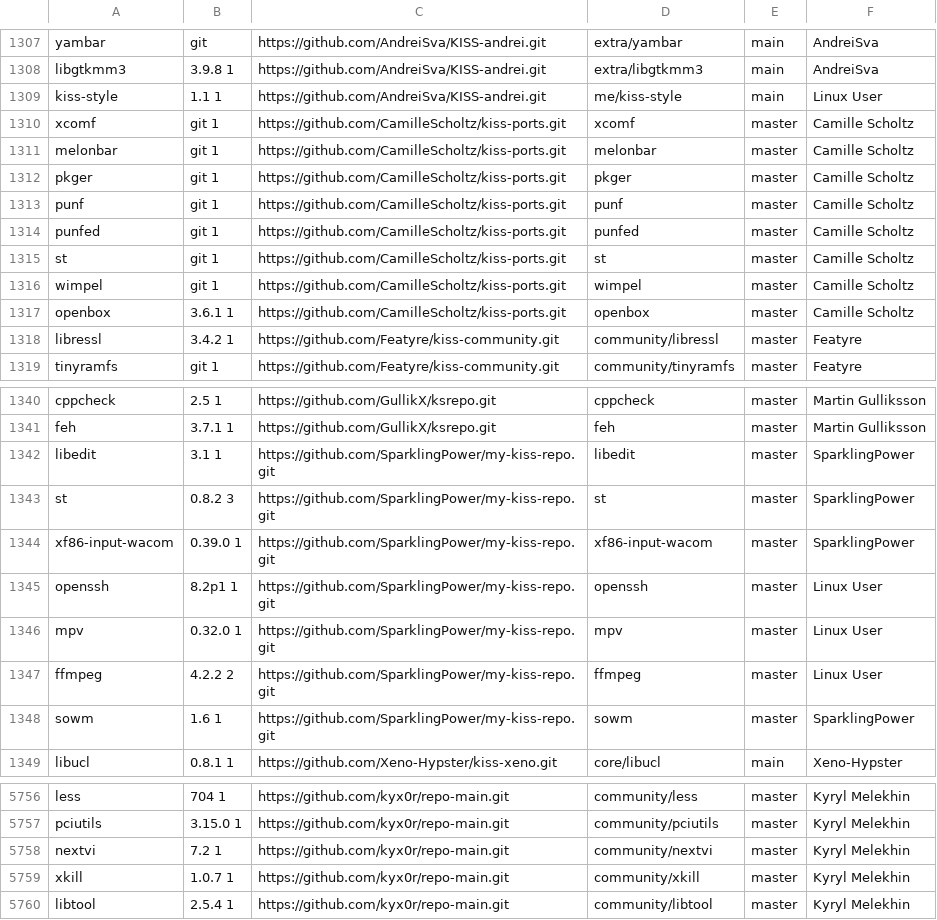
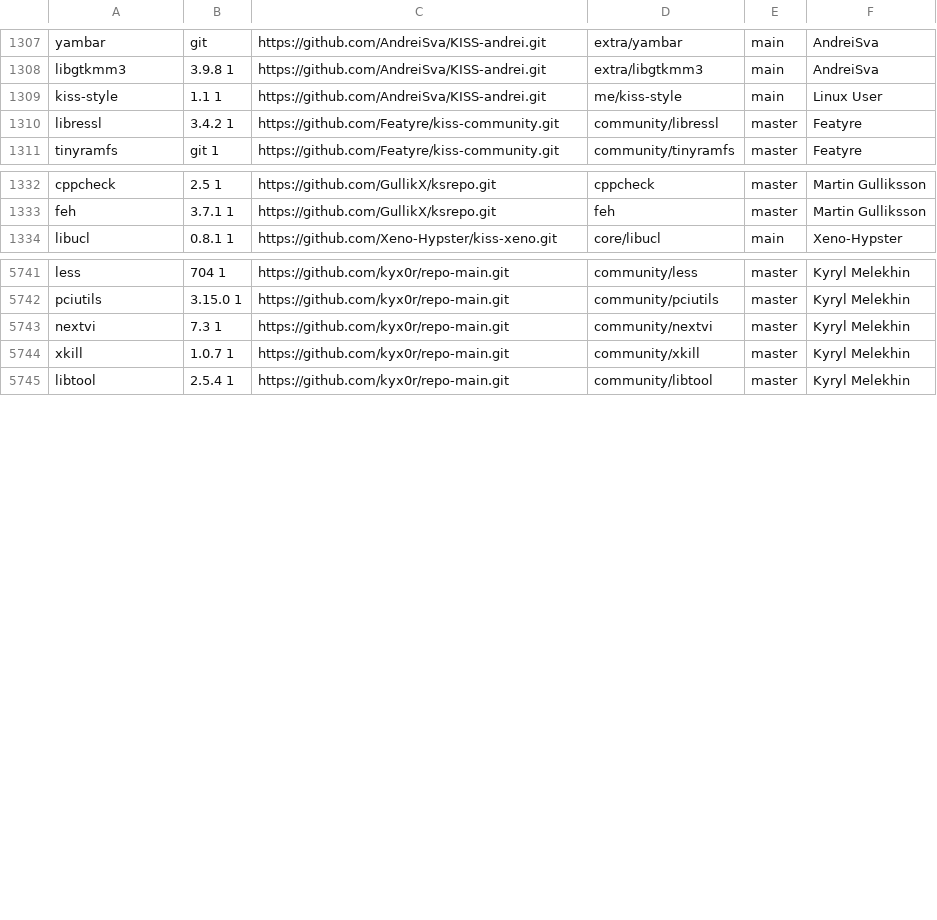
Before and after one commit to aabacchus/kiss-find, a CSV file: db.csv, drawn as a sheet; only a part is shown, gaps mark what is left out.

Commit message:
Deploying to gh-pages from @ aabacchus/kiss-find@210ff17aad4f44fb1c2fdfd192f3a545d276106f 🚀

```diff
--- a/db.csv
+++ b/db.csv
@@ -1309,10 +1309,2 @@ libgtkmm3,3.9.8 1,https://github.com/AndreiSva/KISS-andrei.git,extra/libgtkmm3,m
 kiss-style,1.1 1,https://github.com/AndreiSva/KISS-andrei.git,me/kiss-style,main,"Linux User"
-xcomf,git 1,https://github.com/CamilleScholtz/kiss-ports.git,xcomf,master,"Camille Scholtz"
-melonbar,git 1,https://github.com/CamilleScholtz/kiss-ports.git,melonbar,master,"Camille Scholtz"
-pkger,git 1,https://github.com/CamilleScholtz/kiss-ports.git,pkger,master,"Camille Scholtz"
-punf,git 1,https://github.com/CamilleScholtz/kiss-ports.git,punf,master,"Camille Scholtz"
-punfed,git 1,https://github.com/CamilleScholtz/kiss-ports.git,punfed,master,"Camille Scholtz"
-st,git 1,https://github.com/CamilleScholtz/kiss-ports.git,st,master,"Camille Scholtz"
-wimpel,git 1,https://github.com/CamilleScholtz/kiss-ports.git,wimpel,master,"Camille Scholtz"
-openbox,3.6.1 1,https://github.com/CamilleScholtz/kiss-ports.git,openbox,master,"Camille Scholtz"
 libressl,3.4.2 1,https://github.com/Featyre/kiss-community.git,community/libressl,master,"Featyre"
@@ -1341,9 +1333,2 @@ cppcheck,2.5 1,https://github.com/GullikX/ksrepo.git,cppcheck,master,"Martin Gul
 feh,3.7.1 1,https://github.com/GullikX/ksrepo.git,feh,master,"Martin Gulliksson"
-libedit,3.1 1,https://github.com/SparklingPower/my-kiss-repo.git,libedit,master,"SparklingPower"
-st,0.8.2 3,https://github.com/SparklingPower/my-kiss-repo.git,st,master,"SparklingPower"
-xf86-input-wacom,0.39.0 1,https://github.com/SparklingPower/my-kiss-repo.git,xf86-input-wacom,master,"SparklingPower"
-openssh,8.2p1 1,https://github.com/SparklingPower/my-kiss-repo.git,openssh,master,"Linux User"
-mpv,0.32.0 1,https://github.com/SparklingPower/my-kiss-repo.git,mpv,master,"Linux User"
-ffmpeg,4.2.2 2,https://github.com/SparklingPower/my-kiss-repo.git,ffmpeg,master,"Linux User"
-sowm,1.6 1,https://github.com/SparklingPower/my-kiss-repo.git,sowm,master,"SparklingPower"
 libucl,0.8.1 1,https://github.com/Xeno-Hypster/kiss-xeno.git,core/libucl,main,"Xeno-Hypster"
@@ -5757,3 +5742,3 @@ less,704 1,https://github.com/kyx0r/repo-main.git,community/less,master,"Kyryl M
 pciutils,3.15.0 1,https://github.com/kyx0r/repo-main.git,community/pciutils,master,"Kyryl Melekhin"
-nextvi,7.2 1,https://github.com/kyx0r/repo-main.git,community/nextvi,master,"Kyryl Melekhin"
+nextvi,7.3 1,https://github.com/kyx0r/repo-main.git,community/nextvi,master,"Kyryl Melekhin"
 xkill,1.0.7 1,https://github.com/kyx0r/repo-main.git,community/xkill,master,"Kyryl Melekhin"
```
